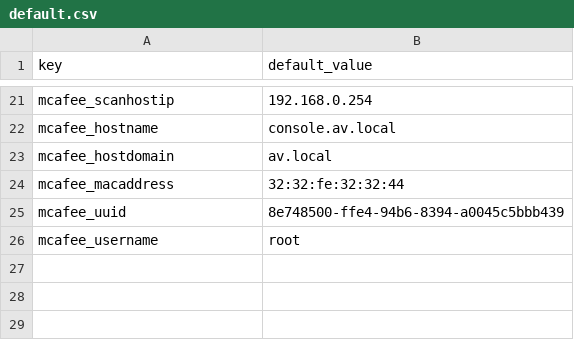
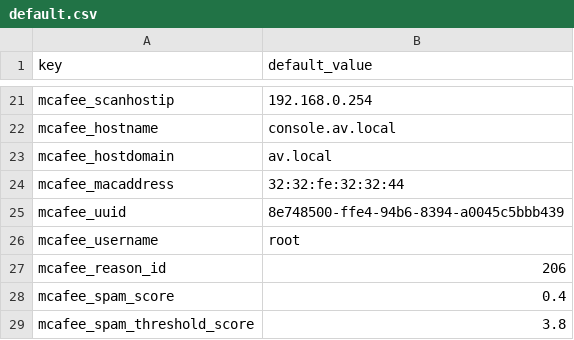
Before and after one commit to DevoInc/pCraft, a CSV file: logwriter/templates/mcafee/email-gateway/cef0/default.csv, drawn as a sheet; only a part is shown, gaps mark what is left out.

Commit message:
Adding more default values

```diff
--- a/logwriter/templates/mcafee/email-gateway/cef0/default.csv
+++ b/logwriter/templates/mcafee/email-gateway/cef0/default.csv
@@ -26 +26,4 @@ mcafee_uuid,8e748500-ffe4-94b6-8394-a0045c5bbb439
 mcafee_username,root
+mcafee_reason_id,206
+mcafee_spam_score,0.4
+mcafee_spam_threshold_score,3.8
```
